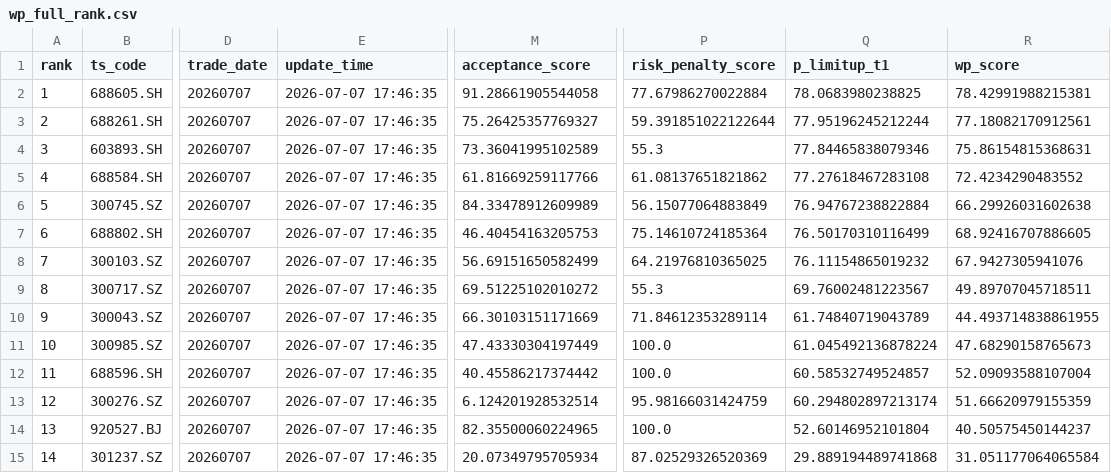
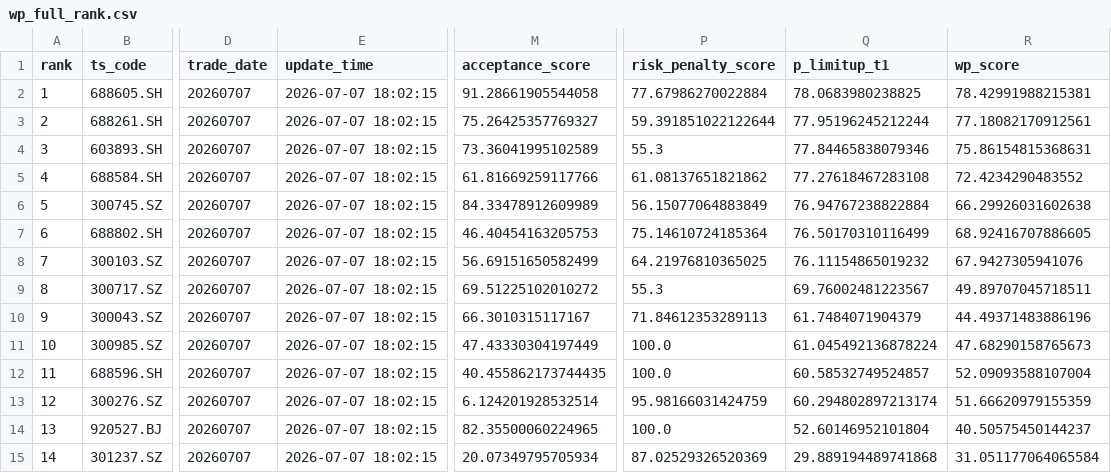
Before and after one commit to njedu2023-prog/WP, a CSV file: outputs/csv/wp_full_rank.csv, drawn as a sheet; only a part is shown, gaps mark what is left out; the diff names each change by its address in the sheet, - before the commit and + after, or states it on an @@ line.

```diff
--- a/outputs/csv/wp_full_rank.csv
+++ b/outputs/csv/wp_full_rank.csv
-E2:E15 (update_time): 2026-07-07 17:46:35
+E2:E15 (update_time): 2026-07-07 18:02:15
-M10 (acceptance_score): 66.30103151171669
+M10 (acceptance_score): 66.3010315117167
-P10 (risk_penalty_score): 71.84612353289114
+P10 (risk_penalty_score): 71.84612353289113
-Q10 (p_limitup_t1): 61.74840719043789
+Q10 (p_limitup_t1): 61.7484071904379
-R10 (wp_score): 44.493714838861955
+R10 (wp_score): 44.49371483886196
-M12 (acceptance_score): 40.45586217374442
+M12 (acceptance_score): 40.455862173744435
```
Also changed, not shown: outputs/csv/wp_top50.csv, 17 other files.
